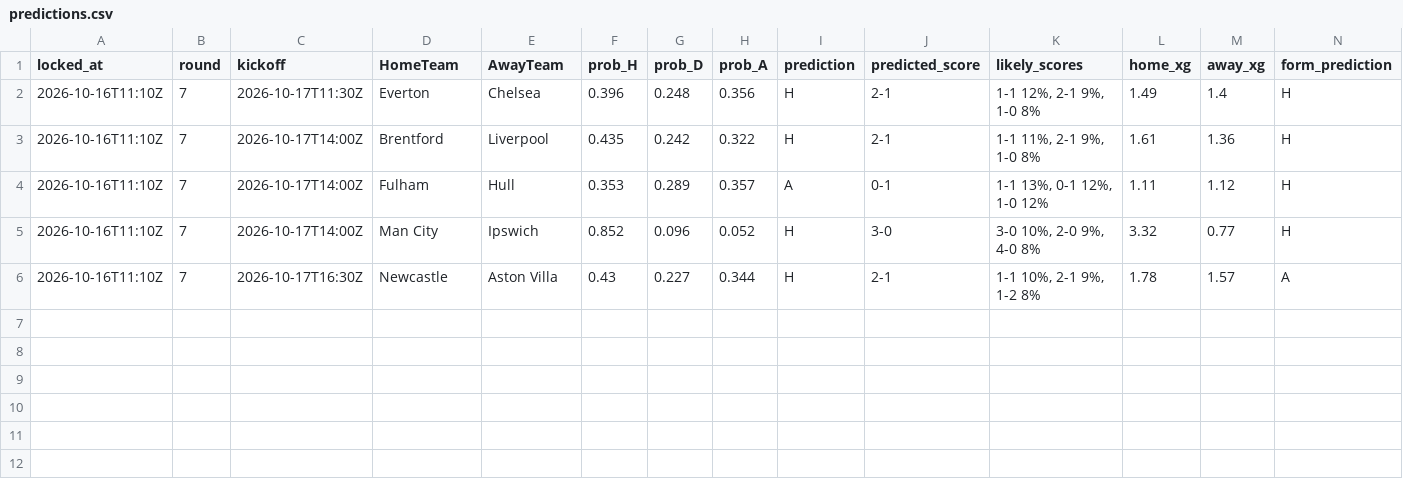
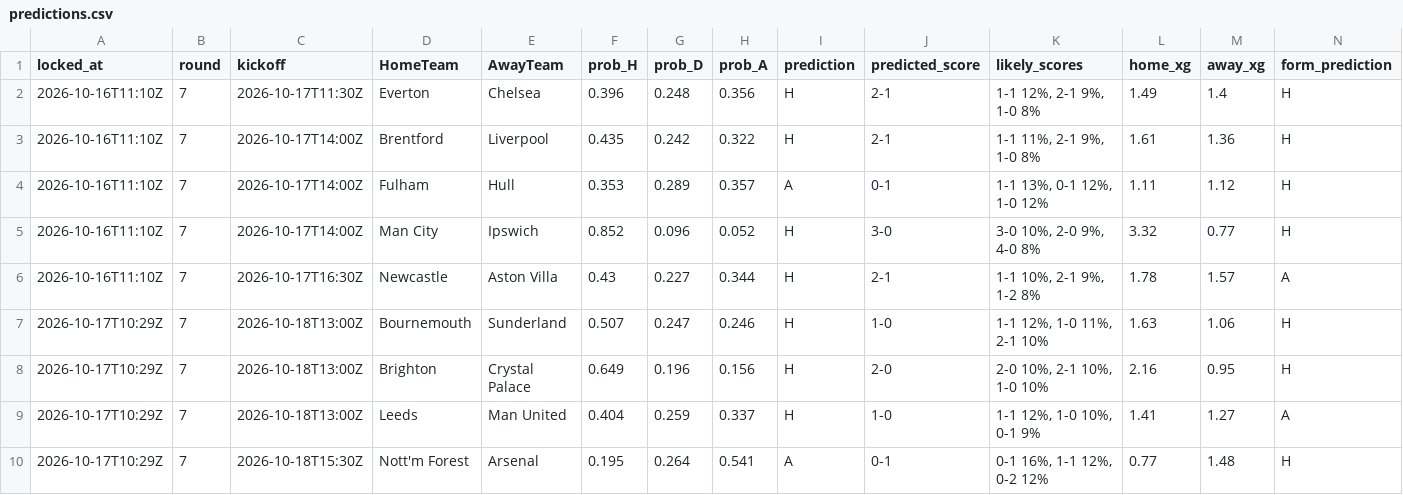
Before and after one commit to azwadtahmid/PremierLeaguePredictor, a CSV file: results/predictions.csv, drawn as a sheet; only a part is shown; rows hold the shown columns only; the diff names each change by its address in the sheet, - before the commit and + after, or states it on an @@ line.

```diff
--- a/results/predictions.csv
+++ b/results/predictions.csv
+row 7: 2026-10-17T10:29Z | 7 | 2026-10-18T13:00Z | Bournemouth | Sunderland | 0.507 | 0.247 | 0.246 | H | 1-0 | 1-1 12%, 1-0 11%, 2-1 10% | 1.63 | 1.06 | H
+row 8: 2026-10-17T10:29Z | 7 | 2026-10-18T13:00Z | Brighton | Crystal Palace | 0.649 | 0.196 | 0.156 | H | 2-0 | 2-0 10%, 2-1 10%, 1-0 10% | 2.16 | 0.95 | H
+row 9: 2026-10-17T10:29Z | 7 | 2026-10-18T13:00Z | Leeds | Man United | 0.404 | 0.259 | 0.337 | H | 1-0 | 1-1 12%, 1-0 10%, 0-1 9% | 1.41 | 1.27 | A
+row 10: 2026-10-17T10:29Z | 7 | 2026-10-18T15:30Z | Nott'm Forest | Arsenal | 0.195 | 0.264 | 0.541 | A | 0-1 | 0-1 16%, 1-1 12%, 0-2 12% | 0.77 | 1.48 | H
```
Also changed, not shown: 2 other files.
